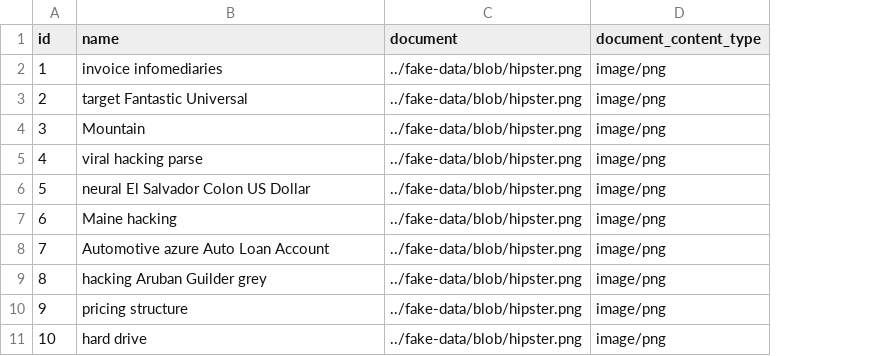
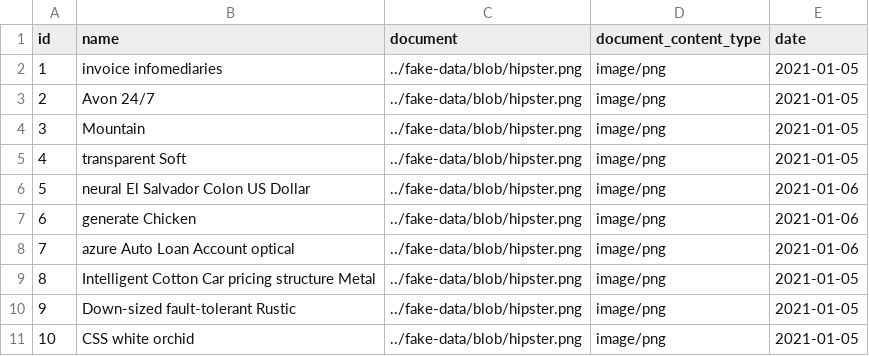
Before and after one commit to floo800/football-club-erp, a CSV file: src/main/resources/config/liquibase/fake-data/document.csv, drawn as a sheet; the diff names each change by its address in the sheet, - before the commit and + after, or states it on an @@ line.

```diff
--- a/src/main/resources/config/liquibase/fake-data/document.csv
+++ b/src/main/resources/config/liquibase/fake-data/document.csv
+column E (date), rows 2-11: 2021-01-05 | 2021-01-05 | 2021-01-05 | 2021-01-05 | 2021-01-06 | 2021-01-06 | 2021-01-06 | 2021-01-05 | 2021-01-05 | 2021-01-05
-B3 (name): target Fantastic Universal
+B3 (name): Avon 24/7
-B5 (name): viral hacking parse
+B5 (name): transparent Soft
-B7 (name): Maine hacking
+B7 (name): generate Chicken
-B8 (name): Automotive azure Auto Loan Account
+B8 (name): azure Auto Loan Account optical
-B9 (name): hacking Aruban Guilder grey
+B9 (name): Intelligent Cotton Car pricing structure Metal
-B10 (name): pricing structure
+B10 (name): Down-sized fault-tolerant Rustic
-B11 (name): hard drive
+B11 (name): CSS white orchid
```
Also changed, not shown: src/main/resources/config/liquibase/fake-data/event.csv, 31 other files.
